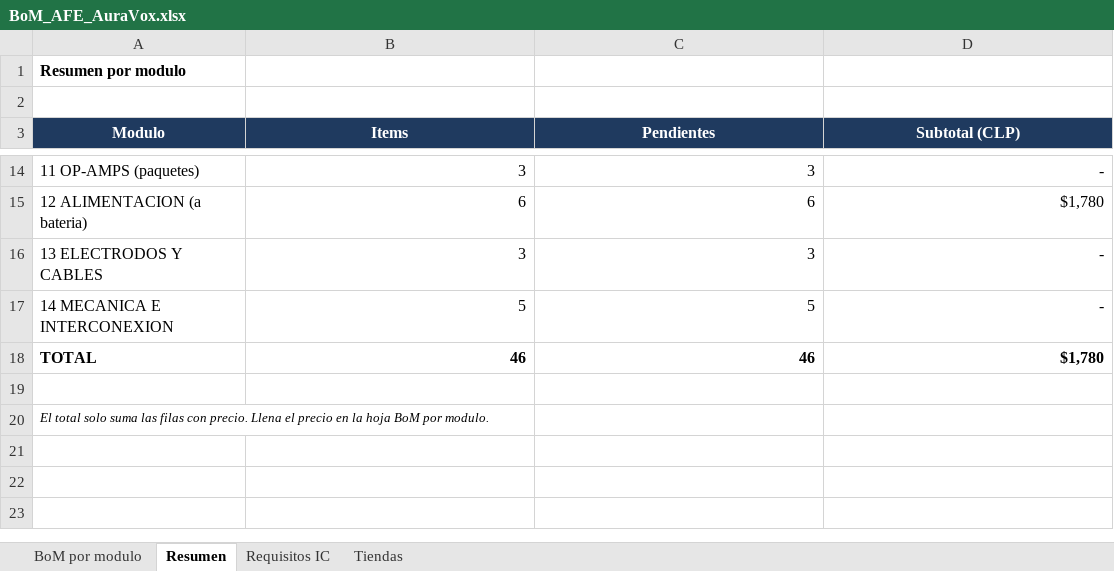
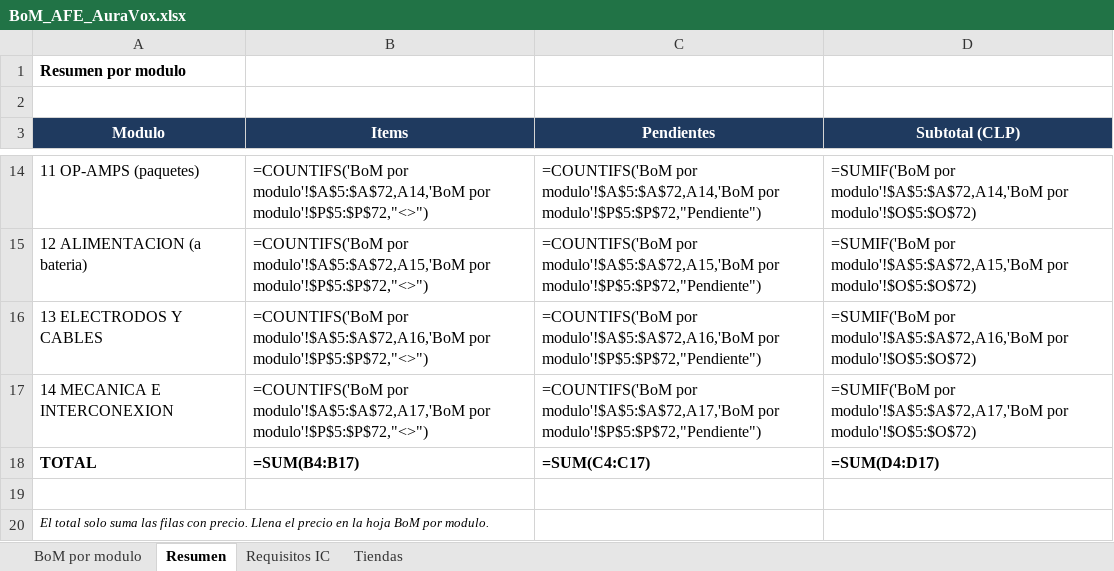
Before and after one commit to roadtothewest/SSI, an Excel workbook: docs/afe-emg/BoM_AFE_AuraVox.xlsx, sheet Resumen, drawn as a sheet; only a part is shown, gaps mark what is left out; values as stored, in another font and other column widths than the file's, no borders; formulas without a stored value are shown as written; the diff covers the shown part only; the diff names each change by its address in the sheet, - before the commit and + after, or states it on an @@ line.

```diff
--- a/docs/afe-emg/BoM_AFE_AuraVox.xlsx (sheet Resumen)
+++ b/docs/afe-emg/BoM_AFE_AuraVox.xlsx (sheet Resumen)
-B14 (Items): 3
+B14 (Items): =COUNTIFS('BoM por modulo'!$A$5:$A$72,A14,'BoM por modulo'!$P$5:$P$72,"<>")
-C14 (Pendientes): 3
+C14 (Pendientes): =COUNTIFS('BoM por modulo'!$A$5:$A$72,A14,'BoM por modulo'!$P$5:$P$72,"Pendiente")
-D14 (Subtotal (CLP)): -
+D14 (Subtotal (CLP)): =SUMIF('BoM por modulo'!$A$5:$A$72,A14,'BoM por modulo'!$O$5:$O$72)
-B15 (Items): 6
+B15 (Items): =COUNTIFS('BoM por modulo'!$A$5:$A$72,A15,'BoM por modulo'!$P$5:$P$72,"<>")
-C15 (Pendientes): 6
+C15 (Pendientes): =COUNTIFS('BoM por modulo'!$A$5:$A$72,A15,'BoM por modulo'!$P$5:$P$72,"Pendiente")
-D15 (Subtotal (CLP)): $1,780
+D15 (Subtotal (CLP)): =SUMIF('BoM por modulo'!$A$5:$A$72,A15,'BoM por modulo'!$O$5:$O$72)
-B16 (Items): 3
+B16 (Items): =COUNTIFS('BoM por modulo'!$A$5:$A$72,A16,'BoM por modulo'!$P$5:$P$72,"<>")
-C16 (Pendientes): 3
+C16 (Pendientes): =COUNTIFS('BoM por modulo'!$A$5:$A$72,A16,'BoM por modulo'!$P$5:$P$72,"Pendiente")
-D16 (Subtotal (CLP)): -
+D16 (Subtotal (CLP)): =SUMIF('BoM por modulo'!$A$5:$A$72,A16,'BoM por modulo'!$O$5:$O$72)
-B17 (Items): 5
+B17 (Items): =COUNTIFS('BoM por modulo'!$A$5:$A$72,A17,'BoM por modulo'!$P$5:$P$72,"<>")
-C17 (Pendientes): 5
+C17 (Pendientes): =COUNTIFS('BoM por modulo'!$A$5:$A$72,A17,'BoM por modulo'!$P$5:$P$72,"Pendiente")
-D17 (Subtotal (CLP)): -
+D17 (Subtotal (CLP)): =SUMIF('BoM por modulo'!$A$5:$A$72,A17,'BoM por modulo'!$O$5:$O$72)
-B18 (Items): 46
+B18 (Items): =SUM(B4:B17)
-C18 (Pendientes): 46
+C18 (Pendientes): =SUM(C4:C17)
-D18 (Subtotal (CLP)): $1,780
+D18 (Subtotal (CLP)): =SUM(D4:D17)
```
Also changed, not shown: 30 edited cells elsewhere in this sheet, sheet BoM por modulo, charts or pictures, 32 other files.
